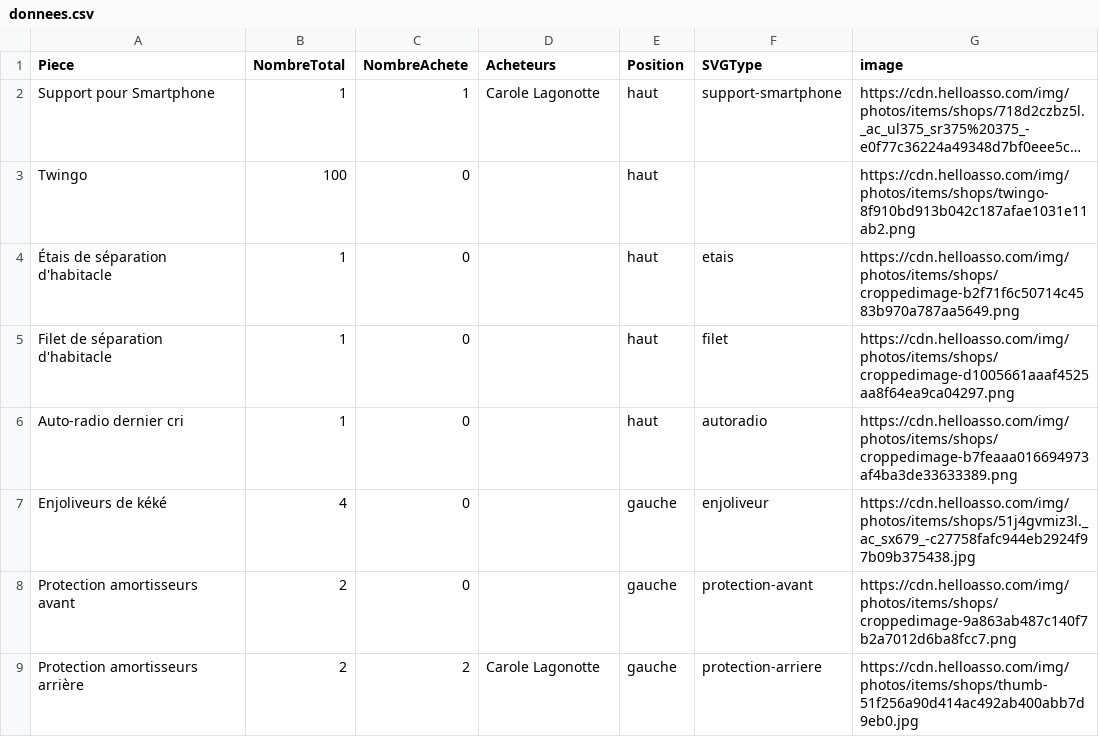
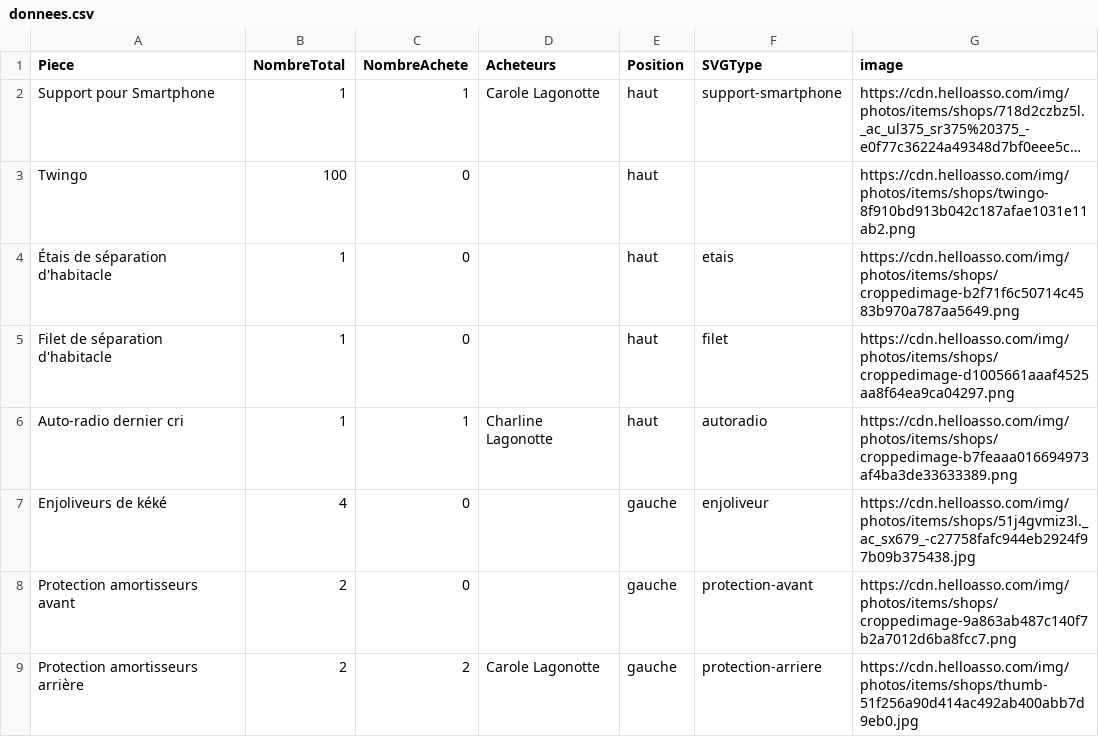
Before and after one commit to quentin1500/brocconotte_twingo, a CSV file: data/donnees.csv, drawn as a sheet; only a part is shown; long unchanged cells end in ….

Commit message:
Mise à jour acheteur

```diff
--- a/data/donnees.csv
+++ b/data/donnees.csv
@@ -5,3 +5,3 @@ Twingo;100;0;;haut;;https://cdn.helloasso.com/img/photos/items/shops/twingo-8f91
 Filet de séparation d'habitacle;1;0;;haut;filet;https://cdn.helloasso.com/img/photos/items/shops/croppedimage-d1005661aaaf4525aa8f64ea9ca04297.png;
-Auto-radio dernier cri;1;0;;haut;autoradio;https://cdn.helloasso.com/img/photos/items/shops/croppedimage-b7feaaa016694973af4ba3de33633389.png;
+Auto-radio dernier cri;1;1;Charline Lagonotte;haut;autoradio;https://cdn.helloasso.com/img/photos/items/shops/croppedimage-b7feaaa016694973af4ba3de33633389.png;
 Enjoliveurs de kéké;4;0;;gauche;enjoliveur;https://cdn.helloasso.com/img/photos/items/shops/51j4gvmiz3l._ac_sx679_-c27758fafc944eb2924f97b09b375438.jpg;
```
